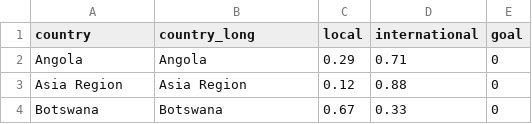
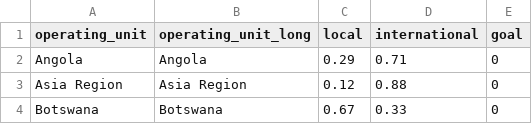
Before and after one commit to USAID-OHA-SI/Revolutionaries, a CSV file: Data_public/PEPFAR_local_partner_share.csv, drawn as a sheet; only a part is shown.

Commit message:
fix: update column names for consistentcy

```diff
--- a/Data_public/PEPFAR_local_partner_share.csv
+++ b/Data_public/PEPFAR_local_partner_share.csv
@@ -1,2 +1,2 @@
-country,country_long,local,international,goal
+operating_unit,operating_unit_long,local,international,goal
 Angola,Angola,0.29,0.71,0
```
